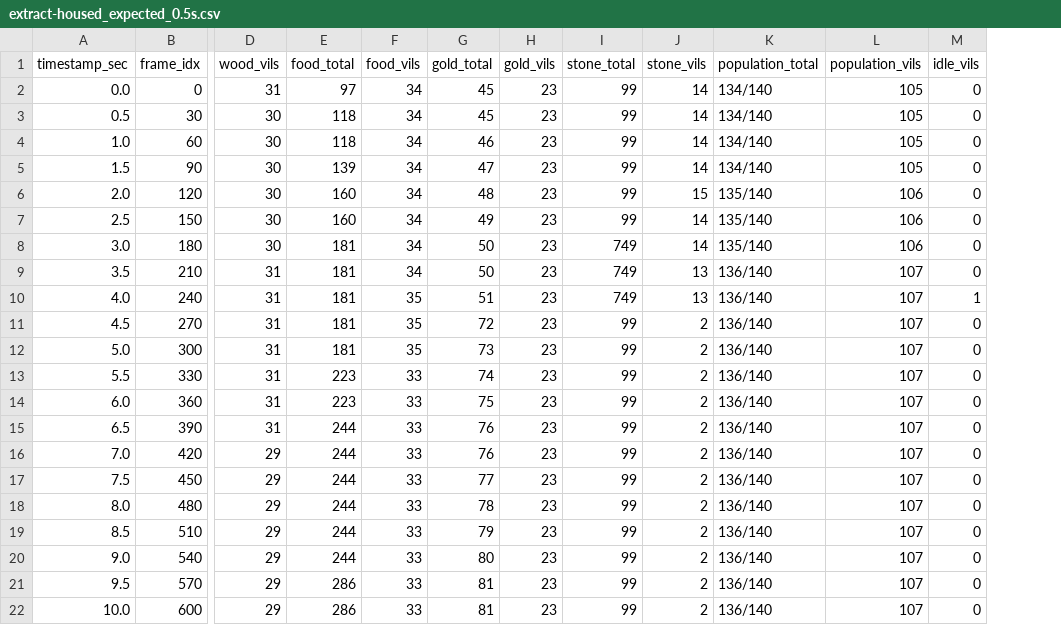
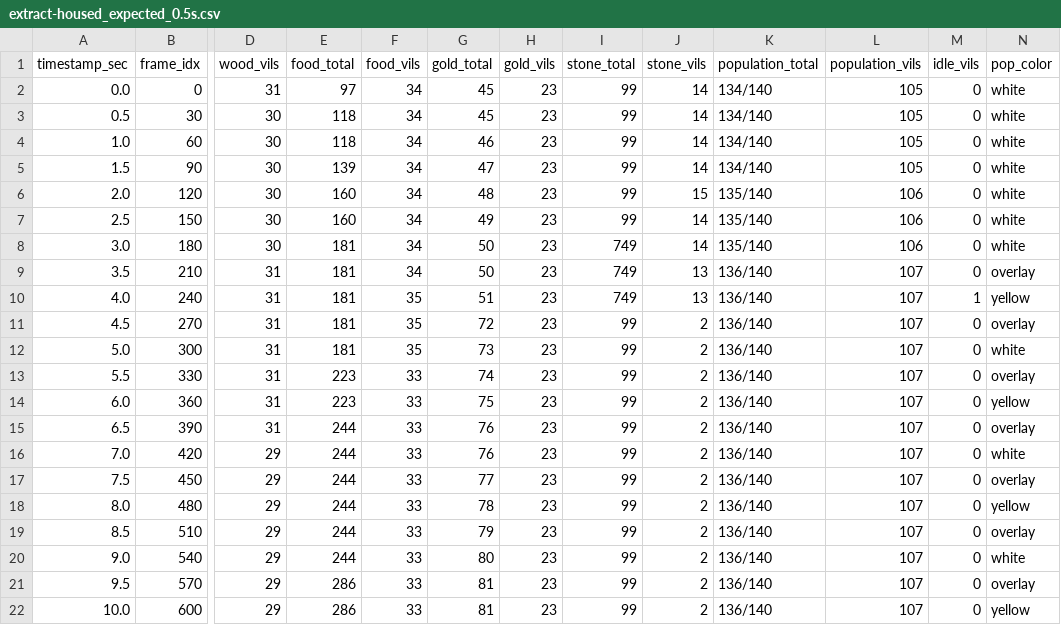
Before and after one commit to chris-h-sg/aoe2-squire, a CSV file: test_bench/extract-housed_expected_0.5s.csv, drawn as a sheet; only a part is shown, gaps mark what is left out; the diff names each change by its address in the sheet, - before the commit and + after, or states it on an @@ line.

Commit message:
Refactor housing vision detection to output strict 3-state color values
- Updated poc_vision.py and extractor_regular.py to report raw observed state
  ('white', 'yellow', 'overlay') rather than a derived boolean.
- Separated vision detection logic from higher-level video housing state logic.
- Configured poc_video.py to export pop_color to CSV output.
- Aligned expected values in test_vision and test_video with new output keys.
- Logged vision vs video state architectural decisions in DECISION_LOG.md.

```diff
--- a/test_bench/extract-housed_expected_0.5s.csv
+++ b/test_bench/extract-housed_expected_0.5s.csv
+column N (pop_color), rows 2-22: white | white | white | white | white | white | white | overlay | yellow | overlay | white | overlay | yellow | overlay | white | overlay | yellow | overlay | white | overlay | yellow
```
Also changed, not shown: test_bench/extract-housed_expected_1s.csv, test_bench/extract2_expected_1s.csv, 6 other files.
